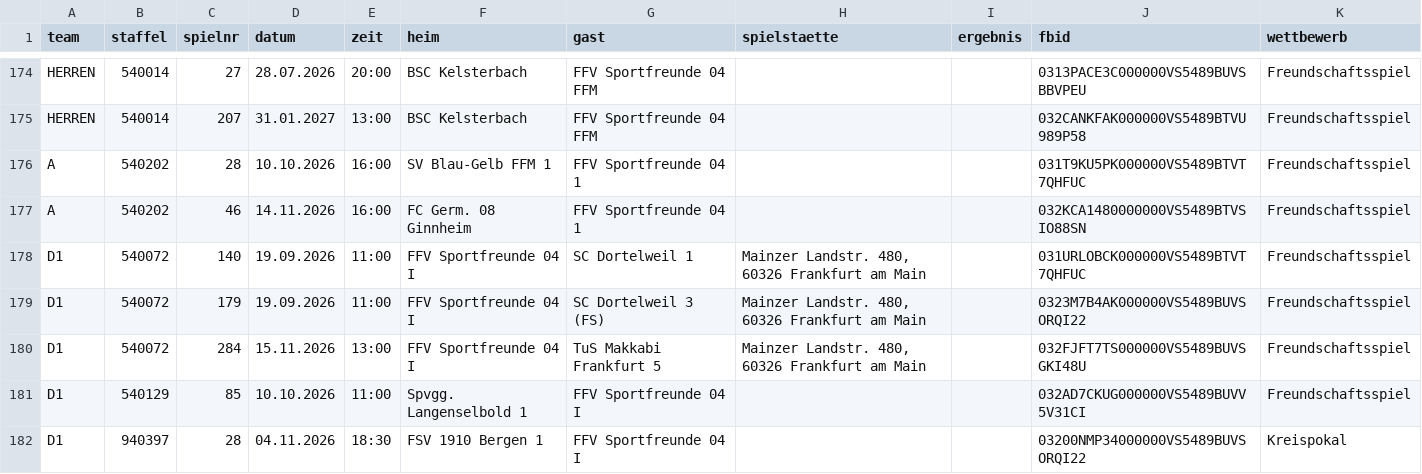
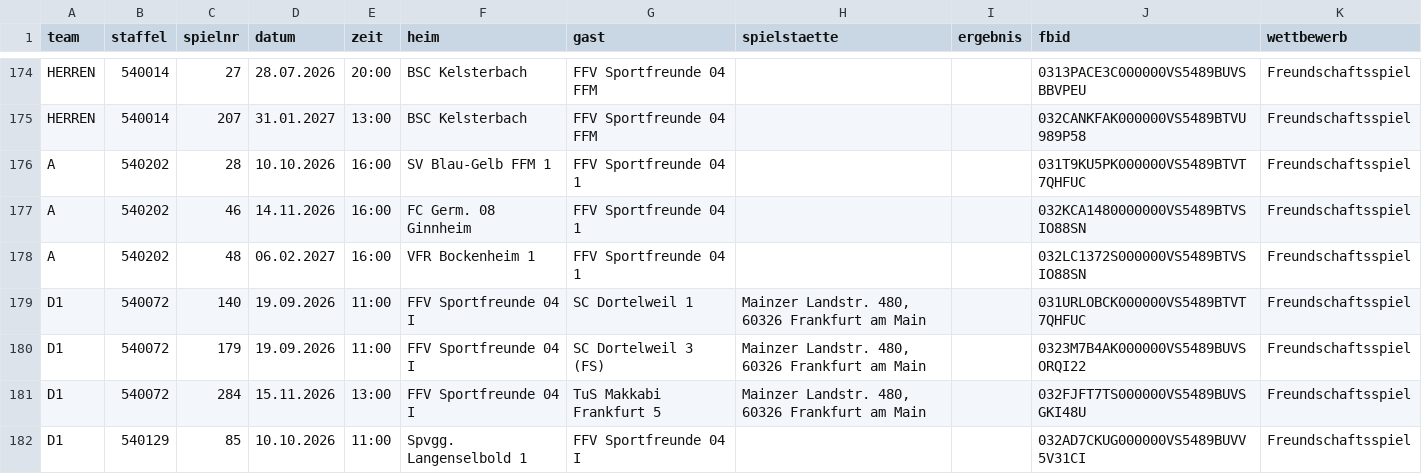
Before and after one commit to justOlgay/speuzer-spielplan, a CSV file: spiele.csv, drawn as a sheet; only a part is shown, gaps mark what is left out; the shorter side is filled out with more unchanged rows.

```diff
--- a/spiele.csv
+++ b/spiele.csv
@@ -177,2 +177,3 @@ A;540202;28;10.10.2026;16:00;SV Blau-Gelb FFM 1;FFV Sportfreunde 04 1;;;031T9KU5
 A;540202;46;14.11.2026;16:00;FC Germ. 08 Ginnheim;FFV Sportfreunde 04 1;;;032KCA1480000000VS5489BTVSIO88SN;Freundschaftsspiel
+A;540202;48;06.02.2027;16:00;VFR Bockenheim 1;FFV Sportfreunde 04 1;;;032LC1372S000000VS5489BTVSIO88SN;Freundschaftsspiel
 D1;540072;140;19.09.2026;11:00;FFV Sportfreunde 04 I;SC Dortelweil 1;Mainzer Landstr. 480, 60326 Frankfurt am Main;;031URLOBCK000000VS5489BTVT7QHFUC;Freundschaftsspiel
```
